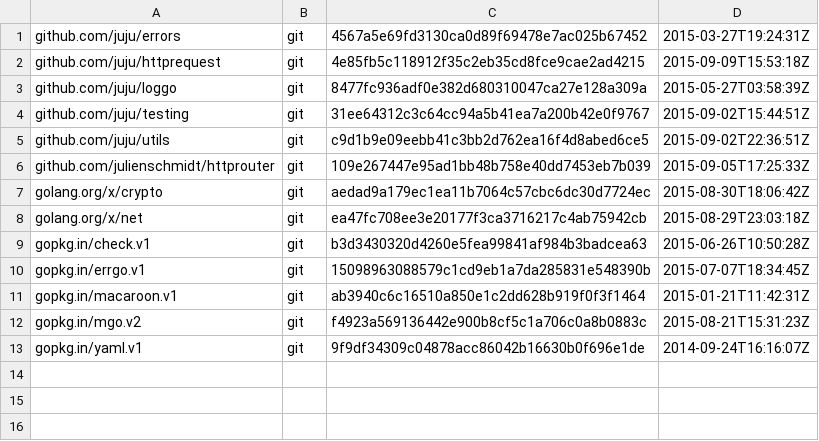
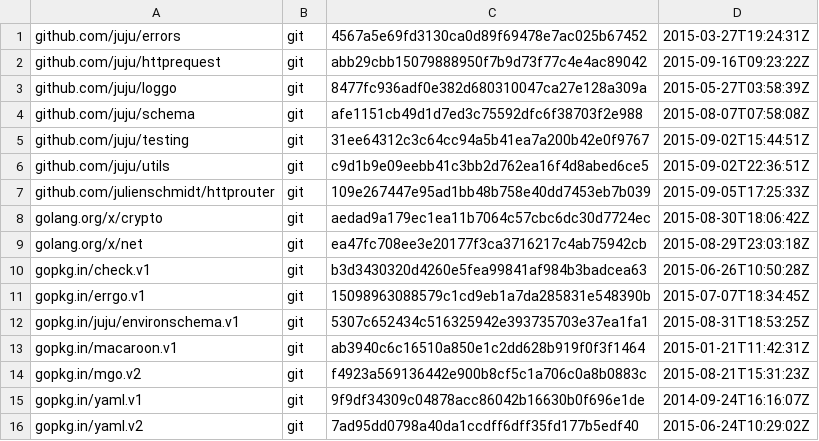
Before and after one commit to go-macaroon-bakery/macaroon-bakery, a TSV file: dependencies.tsv, drawn as a sheet.

```diff
--- a/dependencies.tsv
+++ b/dependencies.tsv
@@ -1,4 +1,5 @@
 github.com/juju/errors	git	4567a5e69fd3130ca0d89f69478e7ac025b67452	2015-03-27T19:24:31Z
-github.com/juju/httprequest	git	4e85fb5c118912f35c2eb35cd8fce9cae2ad4215	2015-09-09T15:53:18Z
+github.com/juju/httprequest	git	abb29cbb15079888950f7b9d73f77c4e4ac89042	2015-09-16T09:23:22Z
 github.com/juju/loggo	git	8477fc936adf0e382d680310047ca27e128a309a	2015-05-27T03:58:39Z
+github.com/juju/schema	git	afe1151cb49d1d7ed3c75592dfc6f38703f2e988	2015-08-07T07:58:08Z
 github.com/juju/testing	git	31ee64312c3c64cc94a5b41ea7a200b42e0f9767	2015-09-02T15:44:51Z
@@ -10,2 +11,3 @@ gopkg.in/check.v1	git	b3d3430320d4260e5fea99841af984b3badcea63	2015-06-26T10:50:
 gopkg.in/errgo.v1	git	15098963088579c1cd9eb1a7da285831e548390b	2015-07-07T18:34:45Z
+gopkg.in/juju/environschema.v1	git	5307c652434c516325942e393735703e37ea1fa1	2015-08-31T18:53:25Z
 gopkg.in/macaroon.v1	git	ab3940c6c16510a850e1c2dd628b919f0f3f1464	2015-01-21T11:42:31Z
@@ -13 +15,2 @@ gopkg.in/mgo.v2	git	f4923a569136442e900b8cf5c1a706c0a8b0883c	2015-08-21T15:31:23
 gopkg.in/yaml.v1	git	9f9df34309c04878acc86042b16630b0f696e1de	2014-09-24T16:16:07Z
+gopkg.in/yaml.v2	git	7ad95dd0798a40da1ccdff6dff35fd177b5edf40	2015-06-24T10:29:02Z
```
Also changed, not shown: 5 other files.
